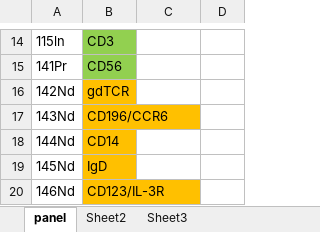
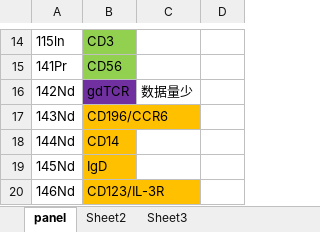
Before and after one commit to PyDarren/Auto_IMMsight, an Excel workbook: 进度.xlsx, sheet panel, drawn as a sheet; only a part is shown, gaps mark what is left out; values as stored, in another font and other column widths than the file's, no borders; the diff names each change by its address in the sheet, - before the commit and + after, or states it on an @@ line.

```diff
--- a/进度.xlsx (sheet panel)
+++ b/进度.xlsx (sheet panel)
-B16 fill: #FFC000
+B16 fill: #7030A0
-C16: (empty)
+C16: 数据量少
```
Also changed, not shown: 2 other files.
